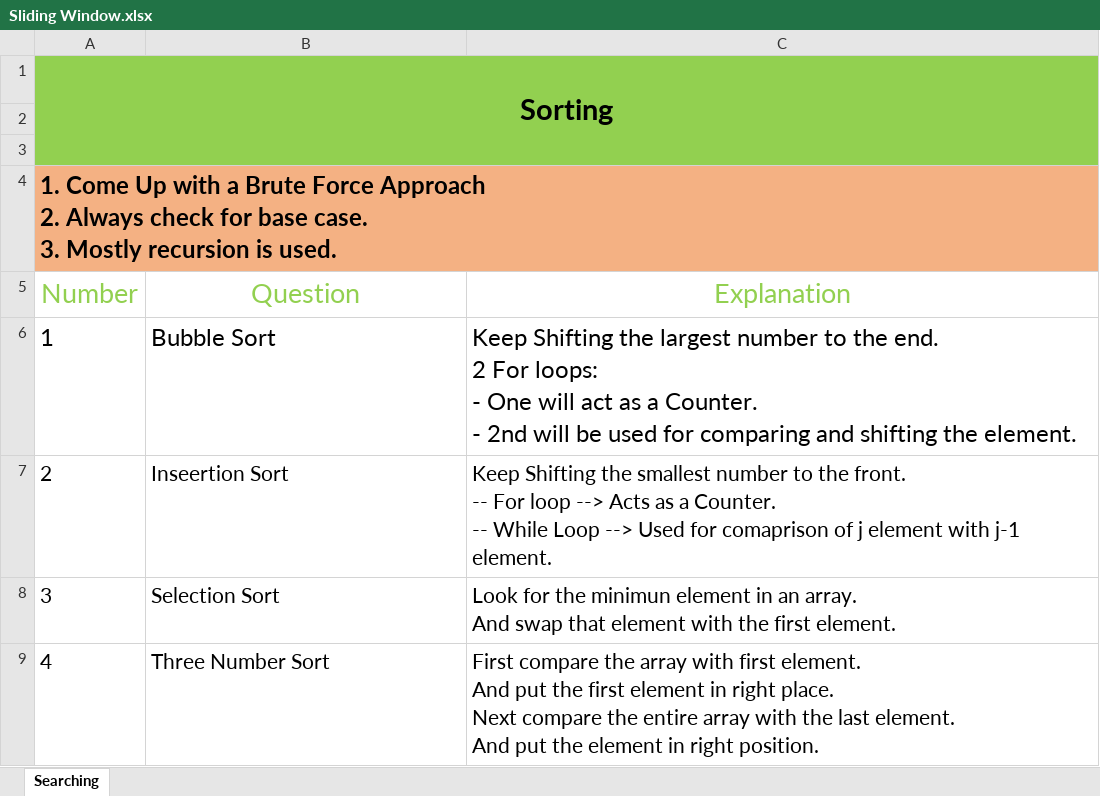
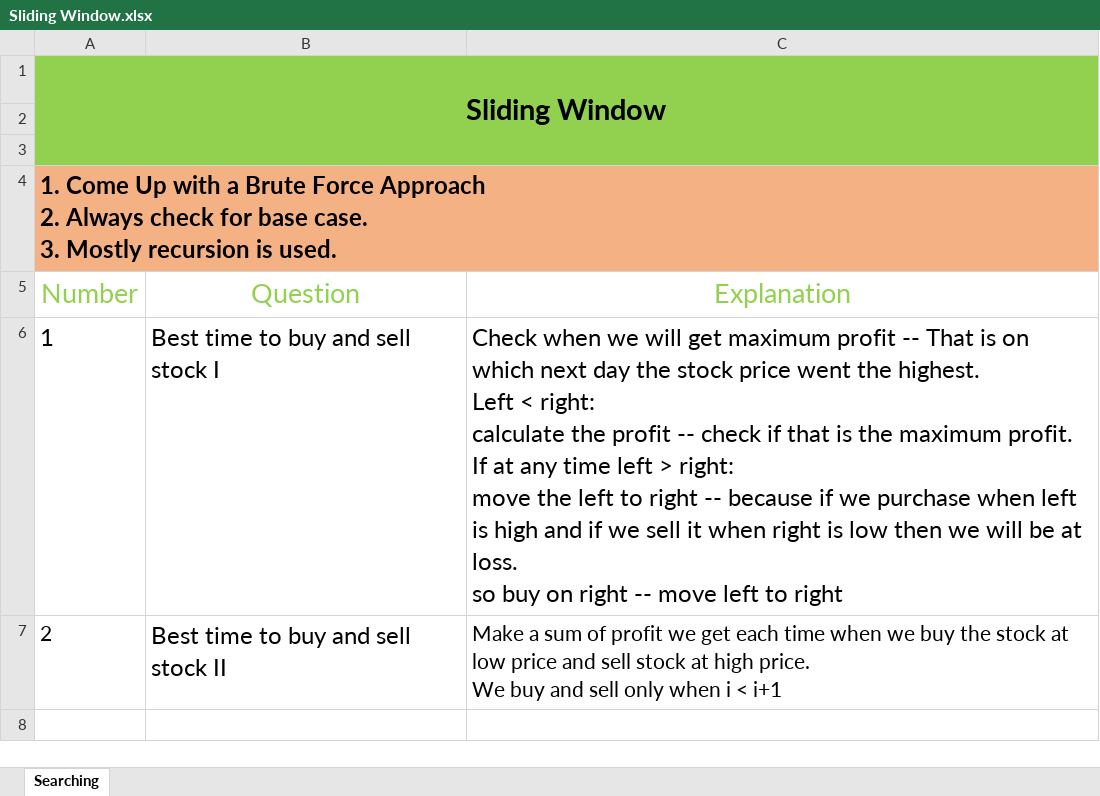
Before and after one commit to RATHOD-SHUBHAM/DataStructure-And-Algorithm, an Excel workbook: Data Structure/Sliding Window/Sliding Window.xlsx, sheet Searching, drawn as a sheet; only a part is shown; values as stored, in another font and other column widths than the file's, no borders; ↵ is a line break in a cell; the diff covers the shown part only; the diff names each change by its address in the sheet, - before the commit and + after, or states it on an @@ line.

```diff
--- a/Data Structure/Sliding Window/Sliding Window.xlsx (sheet Searching)
+++ b/Data Structure/Sliding Window/Sliding Window.xlsx (sheet Searching)
-A1 (Number): Sorting
+A1 (Number): Sliding Window
-B6 (Question): Bubble Sort
+B6 (Question): Best time to buy and sell stock I
-C6 (Explanation): Keep Shifting the largest number to the end. ↵ 2 For loops: ↵ - One will act as a Counter. ↵ - 2nd will be used for comparing and shifting the element.
+C6 (Explanation): Check when we will get maximum profit -- That is on which next day the stock price went the highest. ↵ Left < right: ↵ calculate the profit -- check if that is the maximum profit. ↵ If at any time left > right: ↵ move the left to right -- because if we purchase when left is high and if we sell it when right is low then we will be at loss. ↵ so buy on right -- move left to right
-B7 (Question): Inseertion Sort
+B7 (Question): Best time to buy and sell stock II
@@ B7 text size: larger @@
-C7 (Explanation): Keep Shifting the smallest number to the front. ↵ -- For loop --> Acts as a Counter. ↵ -- While Loop --> Used for comaprison of j element with j-1 element.
+C7 (Explanation): Make a sum of profit we get each time when we buy the stock at low price and sell stock at high price. ↵ We buy and sell only when i < i+1
-row 8: 3 | Selection Sort | Look for the minimun element in an array. ↵ And swap that element with the first element.
-row 9: 4 | Three Number Sort | First compare the array with first element. ↵ And put the first element in right place. ↵ Next compare the entire array with the last element. ↵ And put the element in right position.
```
Also changed, not shown: 8 removed rows elsewhere in this sheet, Data Structure/DataStrucuture.xlsx, 4 other files.
